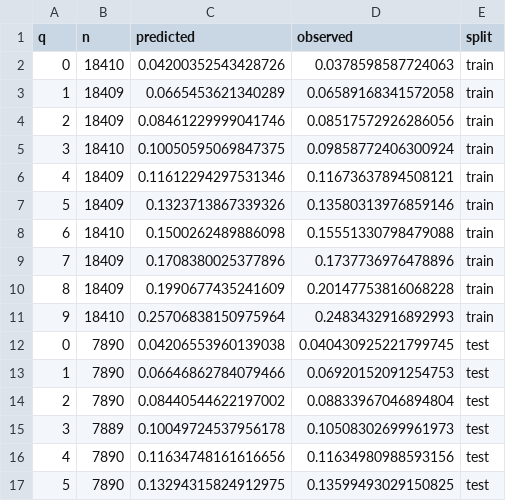
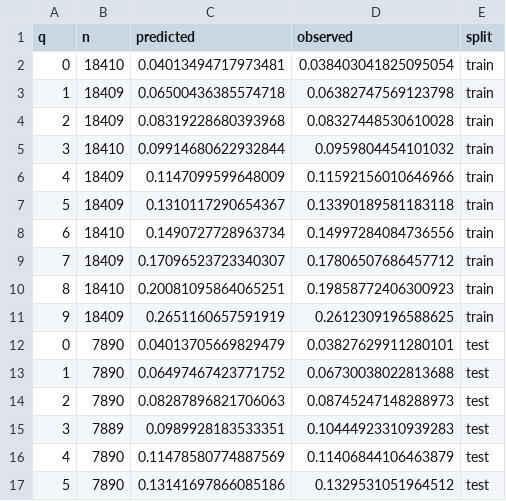
Before and after one commit to ank018/credit-risk-scorecard, a CSV file: reports/calibration.csv, drawn as a sheet; only a part is shown; the diff covers the shown part only.

```diff
--- a/reports/calibration.csv
+++ b/reports/calibration.csv
@@ -1,17 +1,17 @@
 q,n,predicted,observed,split
-0,18410,0.04200352543428726,0.0378598587724063,train
-1,18409,0.0665453621340289,0.06589168341572058,train
-2,18409,0.08461229999041746,0.08517572926286056,train
-3,18410,0.10050595069847375,0.09858772406300924,train
-4,18409,0.11612294297531346,0.11673637894508121,train
-5,18409,0.1323713867339326,0.13580313976859146,train
-6,18410,0.1500262489886098,0.15551330798479088,train
-7,18409,0.1708380025377896,0.1737736976478896,train
-8,18409,0.1990677435241609,0.20147753816068228,train
-9,18410,0.25706838150975964,0.2483432916892993,train
-0,7890,0.04206553960139038,0.040430925221799745,test
-1,7890,0.06646862784079466,0.06920152091254753,test
-2,7890,0.08440544622197002,0.08833967046894804,test
-3,7889,0.10049724537956178,0.10508302699961973,test
-4,7890,0.11634748161616656,0.11634980988593156,test
-5,7890,0.13294315824912975,0.13599493029150825,test
+0,18410,0.04013494717973481,0.038403041825095054,train
+1,18409,0.06500436385574718,0.06382747569123798,train
+2,18409,0.08319228680393968,0.08327448530610028,train
+3,18410,0.09914680622932844,0.0959804454101032,train
+4,18409,0.1147099599648009,0.11592156010646966,train
+5,18409,0.1310117290654367,0.13390189581183118,train
+6,18410,0.1490727728963734,0.14997284084736556,train
+7,18409,0.17096523723340307,0.17806507686457712,train
+8,18410,0.20081095864065251,0.19858772406300923,train
+9,18409,0.2651160657591919,0.2612309196588625,train
+0,7890,0.04013705669829479,0.03827629911280101,test
+1,7890,0.06497467423771752,0.06730038022813688,test
+2,7890,0.08287896821706063,0.08745247148288973,test
+3,7889,0.0989928183533351,0.10444923310939283,test
+4,7890,0.11478580774887569,0.11406844106463879,test
+5,7890,0.13141697866085186,0.1329531051964512,test
```
Also changed, not shown: 28 edited cells elsewhere in this file, reports/coefficients.csv, reports/iv_table.csv, 32 other files.
